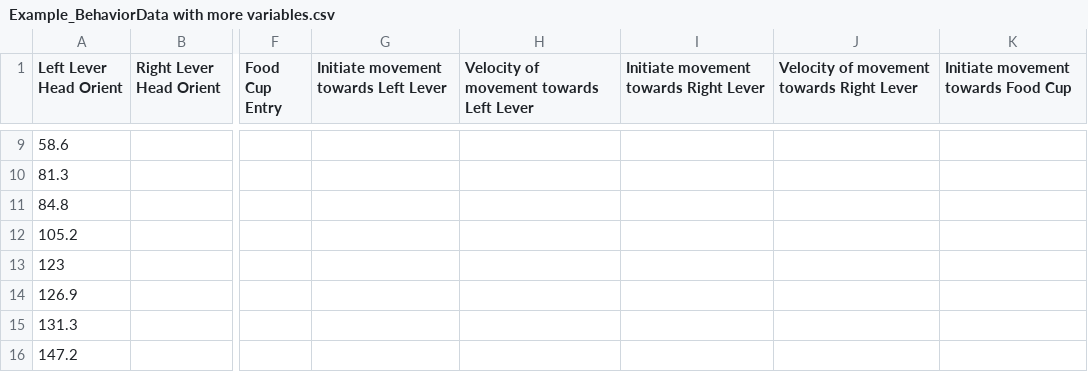
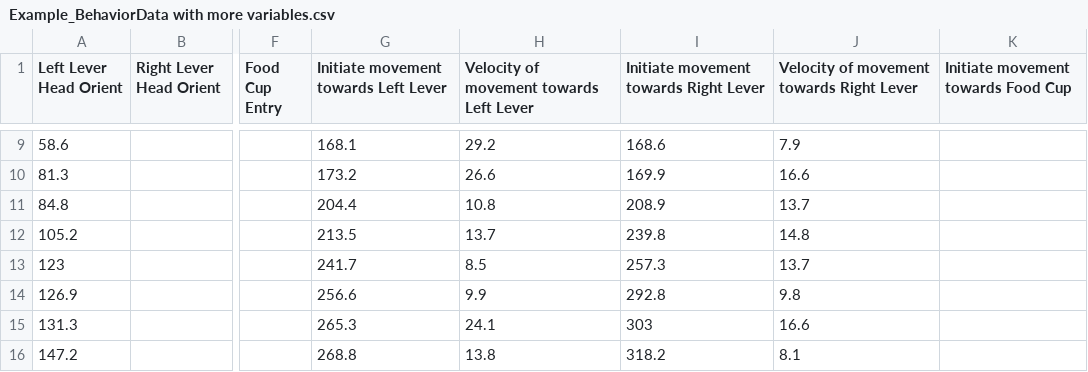
Before and after one commit to oDeskJobs/bruin-event-analysis, a CSV file: sample data/Example_BehaviorData with more variables.csv, drawn as a sheet; only a part is shown, gaps mark what is left out; the diff covers the shown part only; the diff names each change by its address in the sheet, - before the commit and + after, or states it on an @@ line.

```diff
--- a/sample data/Example_BehaviorData with more variables.csv
+++ b/sample data/Example_BehaviorData with more variables.csv
-G9: (empty)
+G9: 168.1
-H9: (empty)
+H9: 29.2
-I9: (empty)
+I9: 168.6
-J9: (empty)
+J9: 7.9
-G10: (empty)
+G10: 173.2
-H10: (empty)
+H10: 26.6
-I10: (empty)
+I10: 169.9
-J10: (empty)
+J10: 16.6
-G11: (empty)
+G11: 204.4
-H11: (empty)
+H11: 10.8
-I11: (empty)
+I11: 208.9
-J11: (empty)
+J11: 13.7
-G12: (empty)
+G12: 213.5
-H12: (empty)
+H12: 13.7
-I12: (empty)
+I12: 239.8
-J12: (empty)
+J12: 14.8
-G13: (empty)
+G13: 241.7
-H13: (empty)
+H13: 8.5
-I13: (empty)
+I13: 257.3
-J13: (empty)
+J13: 13.7
-G14: (empty)
+G14: 256.6
-H14: (empty)
+H14: 9.9
-I14: (empty)
+I14: 292.8
-J14: (empty)
+J14: 9.8
-G15: (empty)
+G15: 265.3
-H15: (empty)
+H15: 24.1
-I15: (empty)
+I15: 303
-J15: (empty)
+J15: 16.6
-G16: (empty)
+G16: 268.8
-H16: (empty)
+H16: 13.8
-I16: (empty)
+I16: 318.2
-J16: (empty)
+J16: 8.1
```
Also changed, not shown: 59 edited cells elsewhere in this file, 3 other files.
